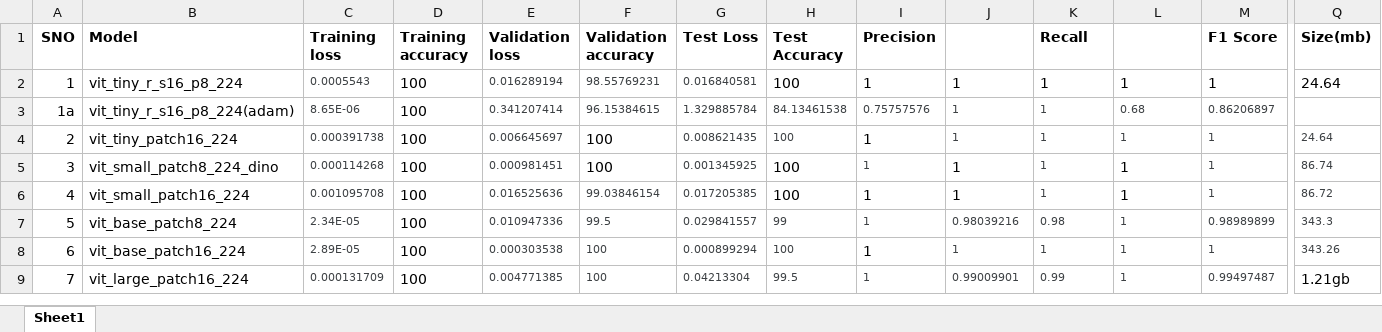
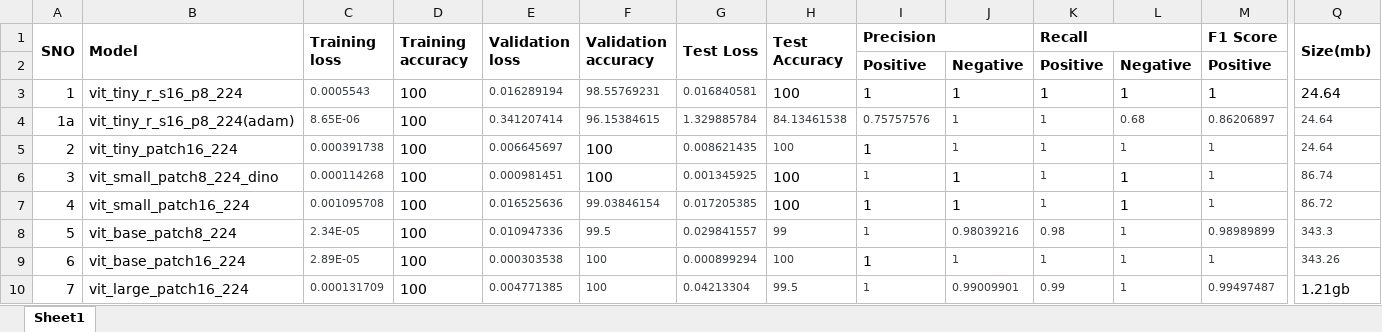
Before and after one commit to FrozenWolf-Cyber/L-T-EduTech-Hackathon, an Excel workbook: PS1/PS1_Crack.xlsx, sheet Sheet1, drawn as a sheet; only a part is shown, gaps mark what is left out; values as stored, in another font and other column widths than the file's, no borders; addresses are those after the commit; rows hold the shown columns only; the diff covers the shown part only; the diff names each change by its address in the sheet, - before the commit and + after, or states it on an @@ line.

Commit message:
Add files via upload

```diff
--- a/PS1/PS1_Crack.xlsx (sheet Sheet1)
+++ b/PS1/PS1_Crack.xlsx (sheet Sheet1)
+A1:A2 merged
+B1:B2 merged
+C1:C2 merged
+D1:D2 merged
+E1:E2 merged
+F1:F2 merged
+G1:G2 merged
+H1:H2 merged
+I1:J1 merged
+K1:L1 merged
+M1:N1 merged
+Q1:Q2 merged
+row 2:  |  |  |  |  |  |  |  | Positive | Negative | Positive | Negative | Positive
-Q4 (Size(mb)): (empty)
+Q4 (Size(mb)): 24.64
```
Also changed, not shown: merged cells elsewhere in this sheet.
